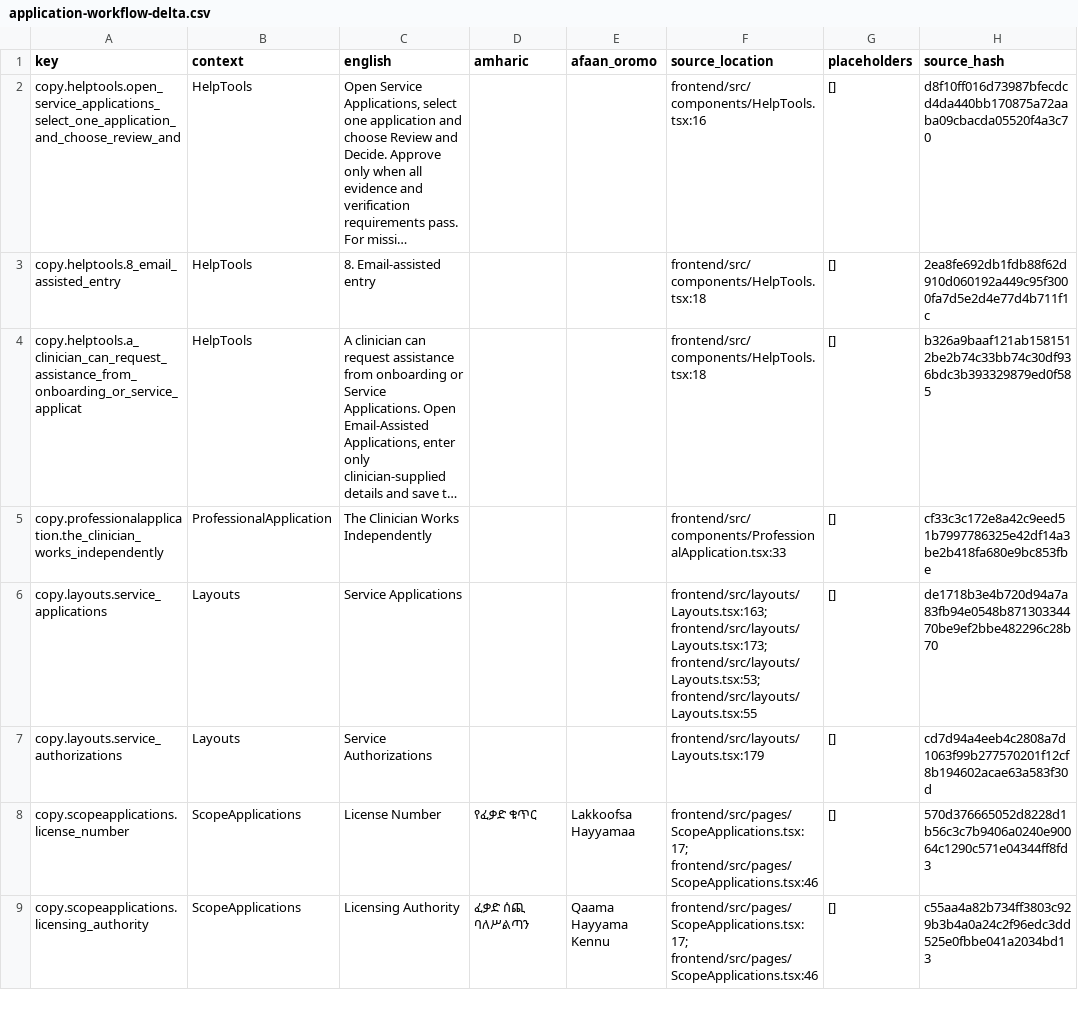
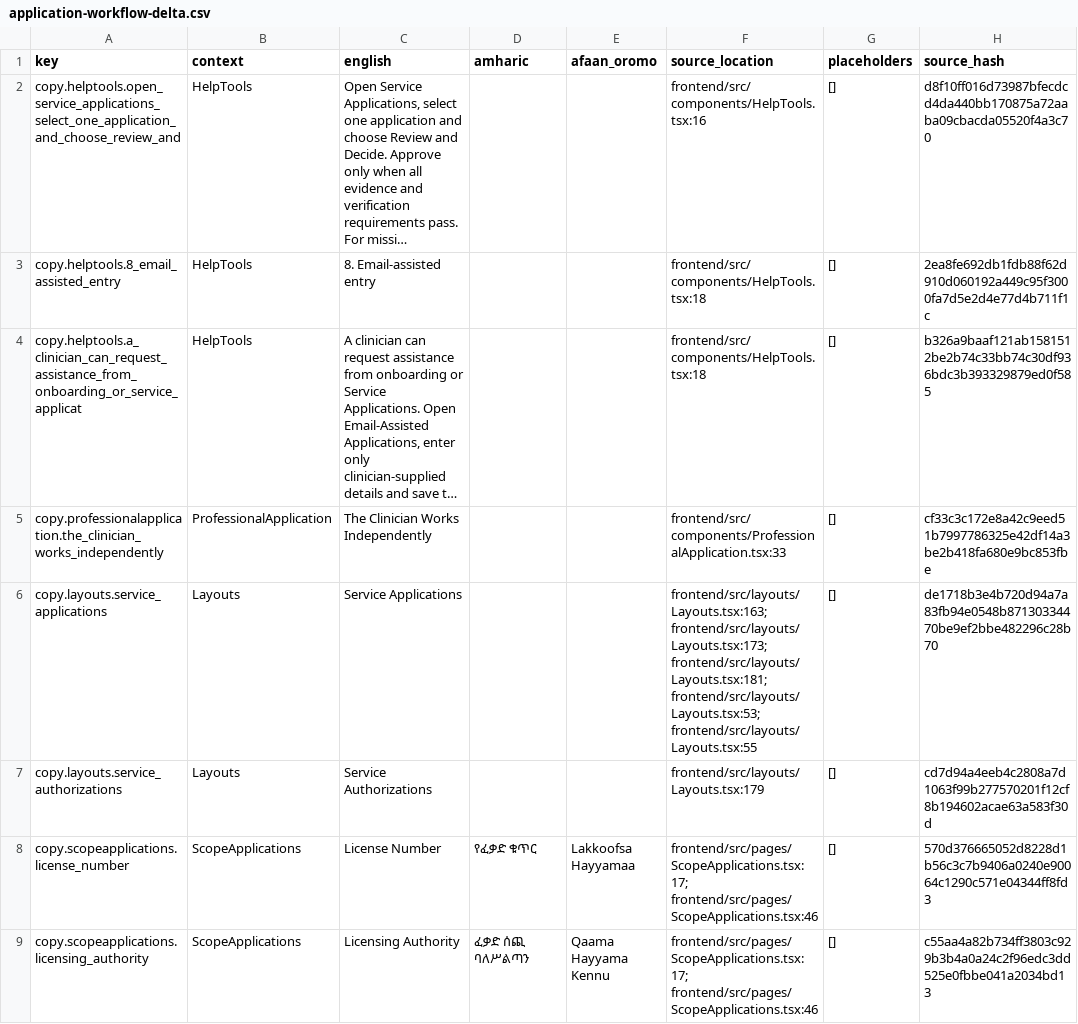
Before and after one commit to natnaelTi/tele-tena, a CSV file: localization/application-workflow-delta.csv, drawn as a sheet; only a part is shown; long unchanged cells end in …; the diff names each change by its address in the sheet, - before the commit and + after, or states it on an @@ line.

```diff
--- a/localization/application-workflow-delta.csv
+++ b/localization/application-workflow-delta.csv
-F6 (source_location): frontend/src/layouts/Layouts.tsx:163; frontend/src/layouts/Layouts.tsx:173; frontend/src/layouts/Layouts.tsx:53; frontend/src/layouts/Layouts.tsx:55
+F6 (source_location): frontend/src/layouts/Layouts.tsx:163; frontend/src/layouts/Layouts.tsx:173; frontend/src/layouts/Layouts.tsx:181; frontend/src/layouts/Layouts.tsx:53; frontend/src/layouts/Layouts.tsx:55
```
Also changed, not shown: 5 other files.
